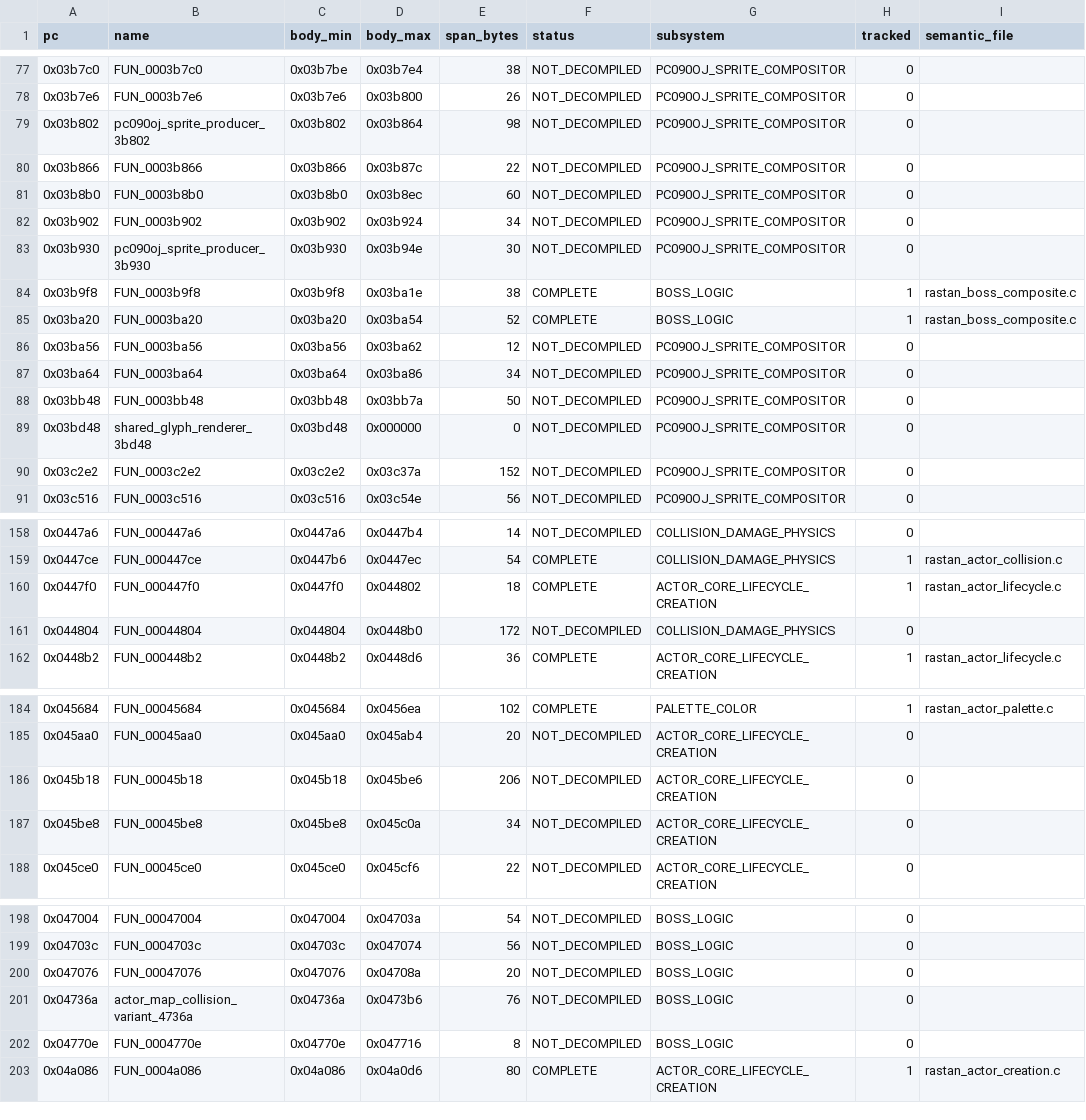
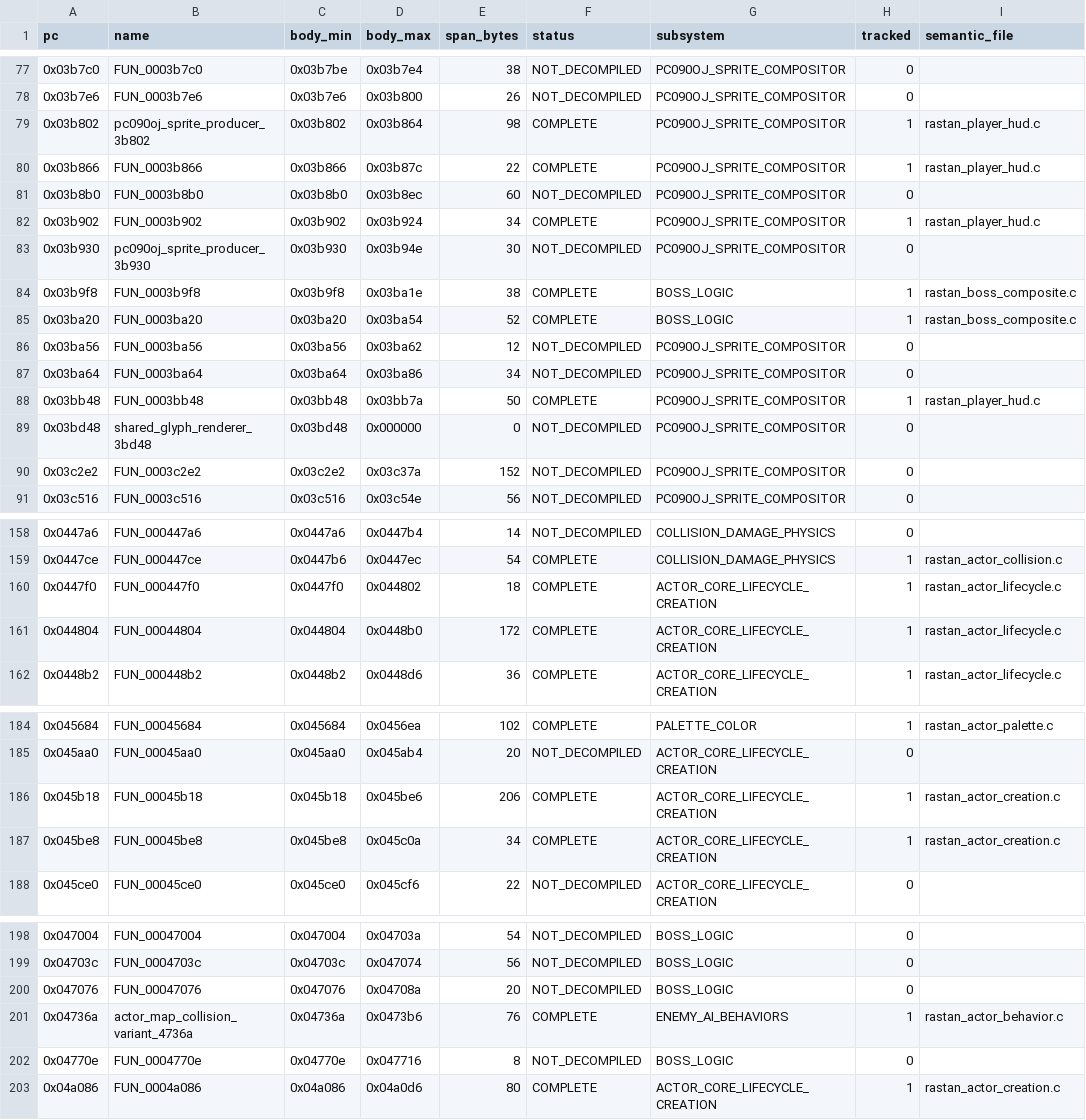
Before and after one commit to tigheklory/rastan-genesis, a CSV file: analysis/decompilation/gamewide_function_inventory.csv, drawn as a sheet; only a part is shown, gaps mark what is left out; the diff covers the shown part only.

```diff
--- a/analysis/decompilation/gamewide_function_inventory.csv
+++ b/analysis/decompilation/gamewide_function_inventory.csv
@@ -78,6 +78,6 @@ pc,name,body_min,body_max,span_bytes,status,subsystem,tracked,semantic_file
 0x03b7e6,FUN_0003b7e6,0x03b7e6,0x03b800,26,NOT_DECOMPILED,PC090OJ_SPRITE_COMPOSITOR,0,
-0x03b802,pc090oj_sprite_producer_3b802,0x03b802,0x03b864,98,NOT_DECOMPILED,PC090OJ_SPRITE_COMPOSITOR,0,
-0x03b866,FUN_0003b866,0x03b866,0x03b87c,22,NOT_DECOMPILED,PC090OJ_SPRITE_COMPOSITOR,0,
+0x03b802,pc090oj_sprite_producer_3b802,0x03b802,0x03b864,98,COMPLETE,PC090OJ_SPRITE_COMPOSITOR,1,rastan_player_hud.c
+0x03b866,FUN_0003b866,0x03b866,0x03b87c,22,COMPLETE,PC090OJ_SPRITE_COMPOSITOR,1,rastan_player_hud.c
 0x03b8b0,FUN_0003b8b0,0x03b8b0,0x03b8ec,60,NOT_DECOMPILED,PC090OJ_SPRITE_COMPOSITOR,0,
-0x03b902,FUN_0003b902,0x03b902,0x03b924,34,NOT_DECOMPILED,PC090OJ_SPRITE_COMPOSITOR,0,
+0x03b902,FUN_0003b902,0x03b902,0x03b924,34,COMPLETE,PC090OJ_SPRITE_COMPOSITOR,1,rastan_player_hud.c
 0x03b930,pc090oj_sprite_producer_3b930,0x03b930,0x03b94e,30,NOT_DECOMPILED,PC090OJ_SPRITE_COMPOSITOR,0,
@@ -87,3 +87,3 @@ pc,name,body_min,body_max,span_bytes,status,subsystem,tracked,semantic_file
 0x03ba64,FUN_0003ba64,0x03ba64,0x03ba86,34,NOT_DECOMPILED,PC090OJ_SPRITE_COMPOSITOR,0,
-0x03bb48,FUN_0003bb48,0x03bb48,0x03bb7a,50,NOT_DECOMPILED,PC090OJ_SPRITE_COMPOSITOR,0,
+0x03bb48,FUN_0003bb48,0x03bb48,0x03bb7a,50,COMPLETE,PC090OJ_SPRITE_COMPOSITOR,1,rastan_player_hud.c
 0x03bd48,shared_glyph_renderer_3bd48,0x03bd48,0x000000,0,NOT_DECOMPILED,PC090OJ_SPRITE_COMPOSITOR,0,
@@ -160,3 +160,3 @@ pc,name,body_min,body_max,span_bytes,status,subsystem,tracked,semantic_file
 0x0447f0,FUN_000447f0,0x0447f0,0x044802,18,COMPLETE,ACTOR_CORE_LIFECYCLE_CREATION,1,rastan_actor_lifecycle.c
-0x044804,FUN_00044804,0x044804,0x0448b0,172,NOT_DECOMPILED,COLLISION_DAMAGE_PHYSICS,0,
+0x044804,FUN_00044804,0x044804,0x0448b0,172,COMPLETE,ACTOR_CORE_LIFECYCLE_CREATION,1,rastan_actor_lifecycle.c
 0x0448b2,FUN_000448b2,0x0448b2,0x0448d6,36,COMPLETE,ACTOR_CORE_LIFECYCLE_CREATION,1,rastan_actor_lifecycle.c
@@ -185,4 +185,4 @@ pc,name,body_min,body_max,span_bytes,status,subsystem,tracked,semantic_file
 0x045aa0,FUN_00045aa0,0x045aa0,0x045ab4,20,NOT_DECOMPILED,ACTOR_CORE_LIFECYCLE_CREATION,0,
-0x045b18,FUN_00045b18,0x045b18,0x045be6,206,NOT_DECOMPILED,ACTOR_CORE_LIFECYCLE_CREATION,0,
-0x045be8,FUN_00045be8,0x045be8,0x045c0a,34,NOT_DECOMPILED,ACTOR_CORE_LIFECYCLE_CREATION,0,
+0x045b18,FUN_00045b18,0x045b18,0x045be6,206,COMPLETE,ACTOR_CORE_LIFECYCLE_CREATION,1,rastan_actor_creation.c
+0x045be8,FUN_00045be8,0x045be8,0x045c0a,34,COMPLETE,ACTOR_CORE_LIFECYCLE_CREATION,1,rastan_actor_creation.c
 0x045ce0,FUN_00045ce0,0x045ce0,0x045cf6,22,NOT_DECOMPILED,ACTOR_CORE_LIFECYCLE_CREATION,0,
@@ -200,3 +200,3 @@ pc,name,body_min,body_max,span_bytes,status,subsystem,tracked,semantic_file
 0x047076,FUN_00047076,0x047076,0x04708a,20,NOT_DECOMPILED,BOSS_LOGIC,0,
-0x04736a,actor_map_collision_variant_4736a,0x04736a,0x0473b6,76,NOT_DECOMPILED,BOSS_LOGIC,0,
+0x04736a,actor_map_collision_variant_4736a,0x04736a,0x0473b6,76,COMPLETE,ENEMY_AI_BEHAVIORS,1,rastan_actor_behavior.c
 0x04770e,FUN_0004770e,0x04770e,0x047716,8,NOT_DECOMPILED,BOSS_LOGIC,0,
```
Also changed, not shown: 2 edited cells elsewhere in this file, analysis/actor_decompilation/h21_hazard_census.tsv, analysis/decompilation/c/function_coverage.csv, 10 other files.
